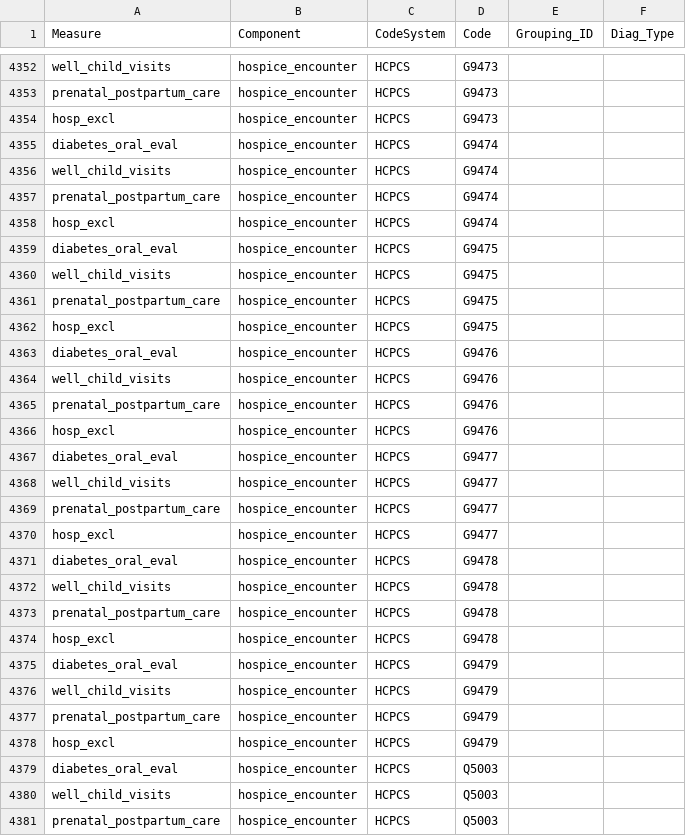
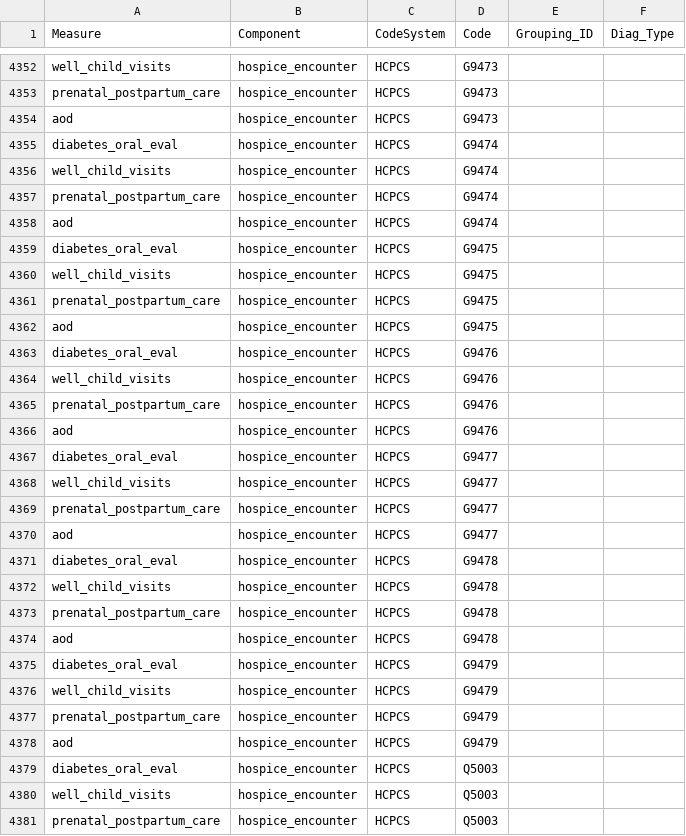
Before and after one commit to Milliman-PRM/oha-incentive-measures, a CSV file: references/_data/hedis_codes.csv, drawn as a sheet; only a part is shown, gaps mark what is left out; the diff covers the shown part only.

```diff
--- a/references/_data/hedis_codes.csv
+++ b/references/_data/hedis_codes.csv
@@ -4353,3 +4353,3 @@ well_child_visits,hospice_encounter,HCPCS,G9473,,
 prenatal_postpartum_care,hospice_encounter,HCPCS,G9473,,
-hosp_excl,hospice_encounter,HCPCS,G9473,,
+aod,hospice_encounter,HCPCS,G9473,,
 diabetes_oral_eval,hospice_encounter,HCPCS,G9474,,
@@ -4357,3 +4357,3 @@ well_child_visits,hospice_encounter,HCPCS,G9474,,
 prenatal_postpartum_care,hospice_encounter,HCPCS,G9474,,
-hosp_excl,hospice_encounter,HCPCS,G9474,,
+aod,hospice_encounter,HCPCS,G9474,,
 diabetes_oral_eval,hospice_encounter,HCPCS,G9475,,
@@ -4361,3 +4361,3 @@ well_child_visits,hospice_encounter,HCPCS,G9475,,
 prenatal_postpartum_care,hospice_encounter,HCPCS,G9475,,
-hosp_excl,hospice_encounter,HCPCS,G9475,,
+aod,hospice_encounter,HCPCS,G9475,,
 diabetes_oral_eval,hospice_encounter,HCPCS,G9476,,
@@ -4365,3 +4365,3 @@ well_child_visits,hospice_encounter,HCPCS,G9476,,
 prenatal_postpartum_care,hospice_encounter,HCPCS,G9476,,
-hosp_excl,hospice_encounter,HCPCS,G9476,,
+aod,hospice_encounter,HCPCS,G9476,,
 diabetes_oral_eval,hospice_encounter,HCPCS,G9477,,
@@ -4369,3 +4369,3 @@ well_child_visits,hospice_encounter,HCPCS,G9477,,
 prenatal_postpartum_care,hospice_encounter,HCPCS,G9477,,
-hosp_excl,hospice_encounter,HCPCS,G9477,,
+aod,hospice_encounter,HCPCS,G9477,,
 diabetes_oral_eval,hospice_encounter,HCPCS,G9478,,
@@ -4373,3 +4373,3 @@ well_child_visits,hospice_encounter,HCPCS,G9478,,
 prenatal_postpartum_care,hospice_encounter,HCPCS,G9478,,
-hosp_excl,hospice_encounter,HCPCS,G9478,,
+aod,hospice_encounter,HCPCS,G9478,,
 diabetes_oral_eval,hospice_encounter,HCPCS,G9479,,
@@ -4377,3 +4377,3 @@ well_child_visits,hospice_encounter,HCPCS,G9479,,
 prenatal_postpartum_care,hospice_encounter,HCPCS,G9479,,
-hosp_excl,hospice_encounter,HCPCS,G9479,,
+aod,hospice_encounter,HCPCS,G9479,,
 diabetes_oral_eval,hospice_encounter,HCPCS,Q5003,,
```
Also changed, not shown: 38 edited cells elsewhere in this file, scripts/hedis/measure_mapping.csv.
